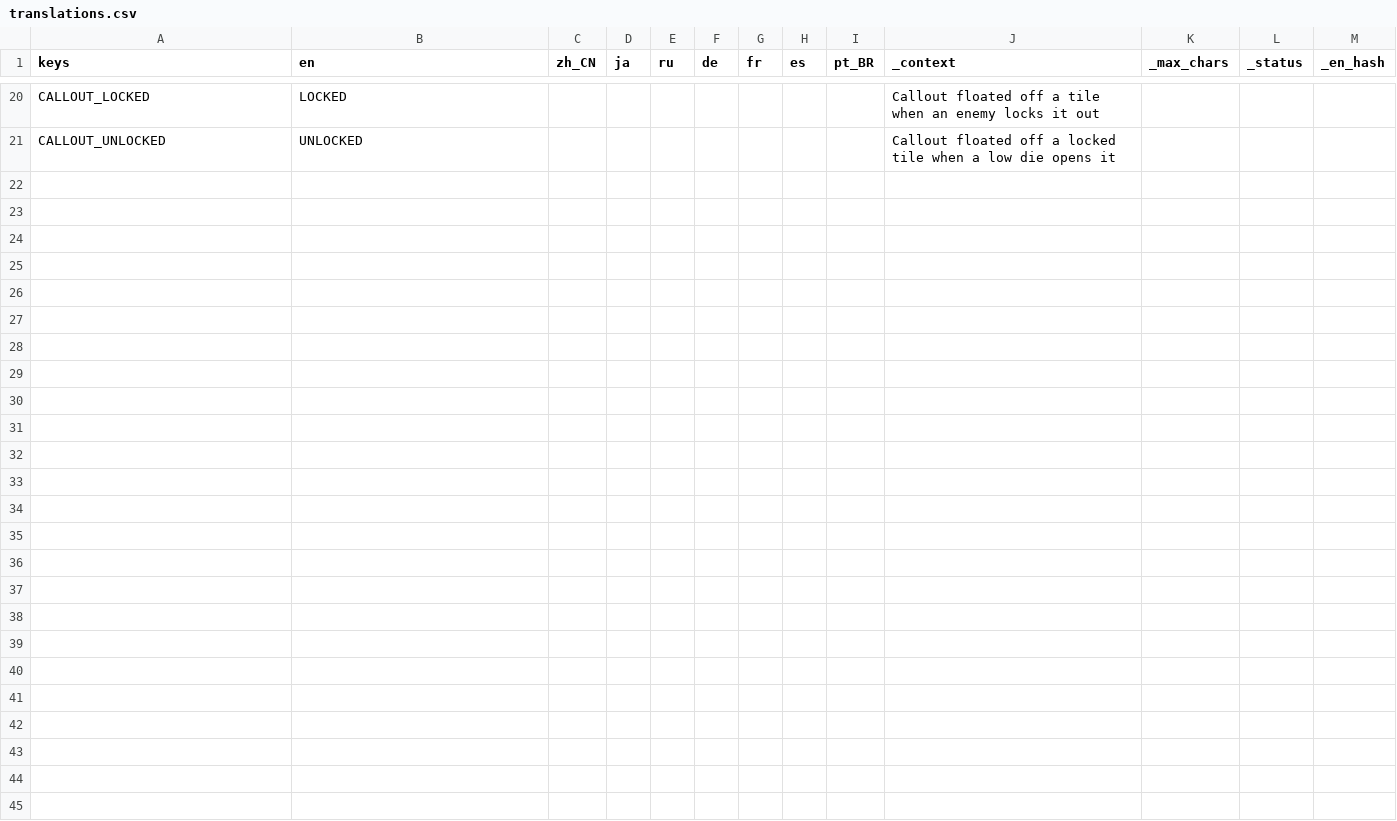
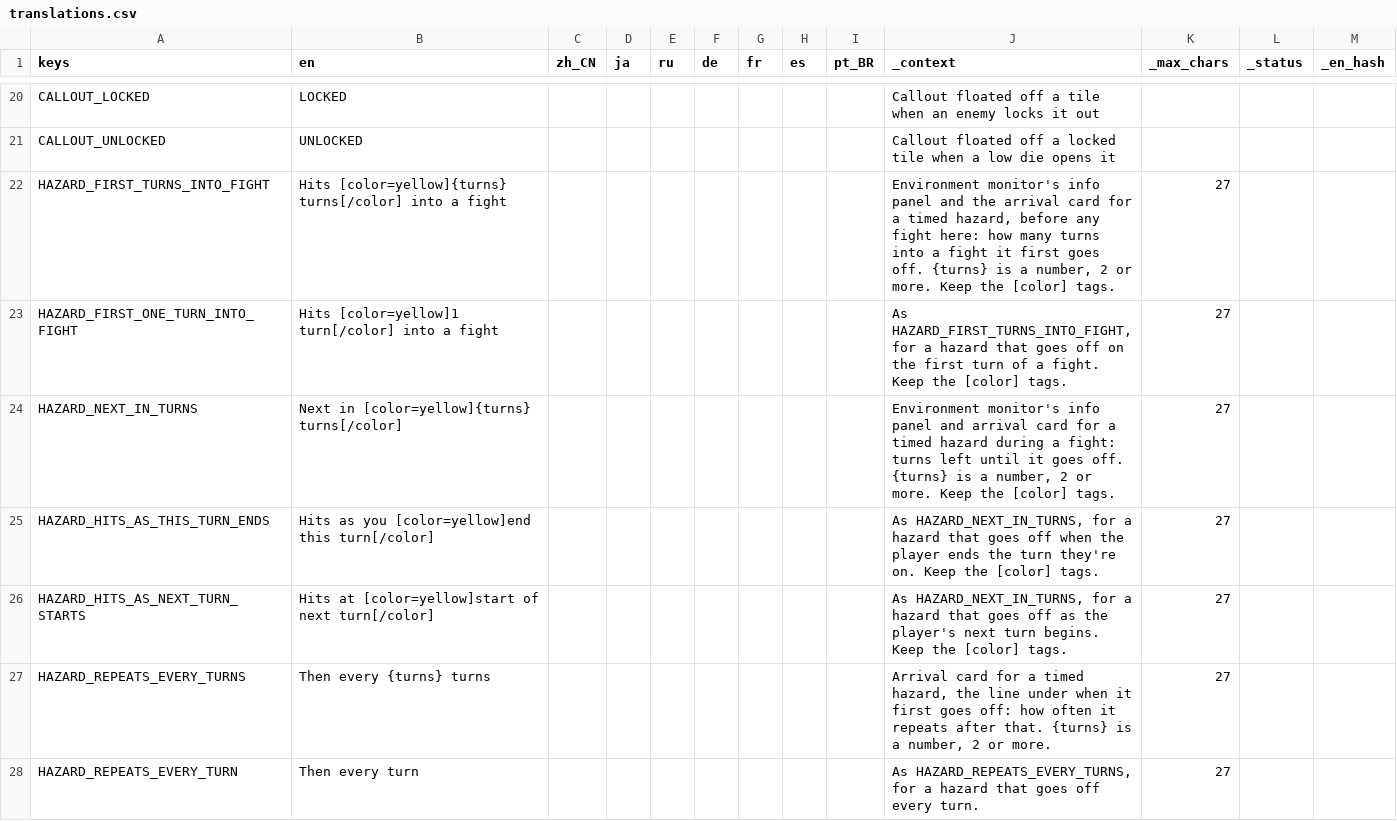
Before and after one commit to Andrew-D-Gibson/DieFighter, a CSV file: Localization/translations.csv, drawn as a sheet; only a part is shown, gaps mark what is left out.

```diff
--- a/Localization/translations.csv
+++ b/Localization/translations.csv
@@ -21 +21,8 @@ CALLOUT_LOCKED,LOCKED,,,,,,,,Callout floated off a tile when an enemy locks it o
 CALLOUT_UNLOCKED,UNLOCKED,,,,,,,,Callout floated off a locked tile when a low die opens it,,,
+HAZARD_FIRST_TURNS_INTO_FIGHT,Hits [color=yellow]{turns} turns[/color] into a fight,,,,,,,,"Environment monitor's info panel and the arrival card for a timed hazard, before any fight here: how many turns into a fight it first goes off. {turns} is a number, 2 or more. Keep the [color] tags.",27,,
+HAZARD_FIRST_ONE_TURN_INTO_FIGHT,Hits [color=yellow]1 turn[/color] into a fight,,,,,,,,"As HAZARD_FIRST_TURNS_INTO_FIGHT, for a hazard that goes off on the first turn of a fight. Keep the [color] tags.",27,,
+HAZARD_NEXT_IN_TURNS,Next in [color=yellow]{turns} turns[/color],,,,,,,,"Environment monitor's info panel and arrival card for a timed hazard during a fight: turns left until it goes off. {turns} is a number, 2 or more. Keep the [color] tags.",27,,
+HAZARD_HITS_AS_THIS_TURN_ENDS,Hits as you [color=yellow]end this turn[/color],,,,,,,,"As HAZARD_NEXT_IN_TURNS, for a hazard that goes off when the player ends the turn they're on. Keep the [color] tags.",27,,
+HAZARD_HITS_AS_NEXT_TURN_STARTS,Hits at [color=yellow]start of next turn[/color],,,,,,,,"As HAZARD_NEXT_IN_TURNS, for a hazard that goes off as the player's next turn begins. Keep the [color] tags.",27,,
+HAZARD_REPEATS_EVERY_TURNS,Then every {turns} turns,,,,,,,,"Arrival card for a timed hazard, the line under when it first goes off: how often it repeats after that. {turns} is a number, 2 or more.",27,,
+HAZARD_REPEATS_EVERY_TURN,Then every turn,,,,,,,,"As HAZARD_REPEATS_EVERY_TURNS, for a hazard that goes off every turn.",27,,
```
Also changed, not shown: 3 other files.
